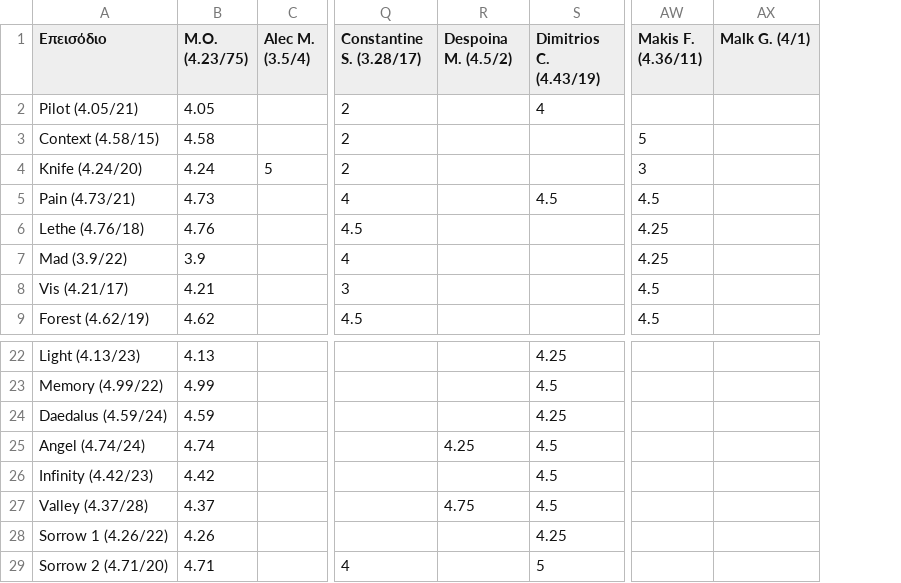
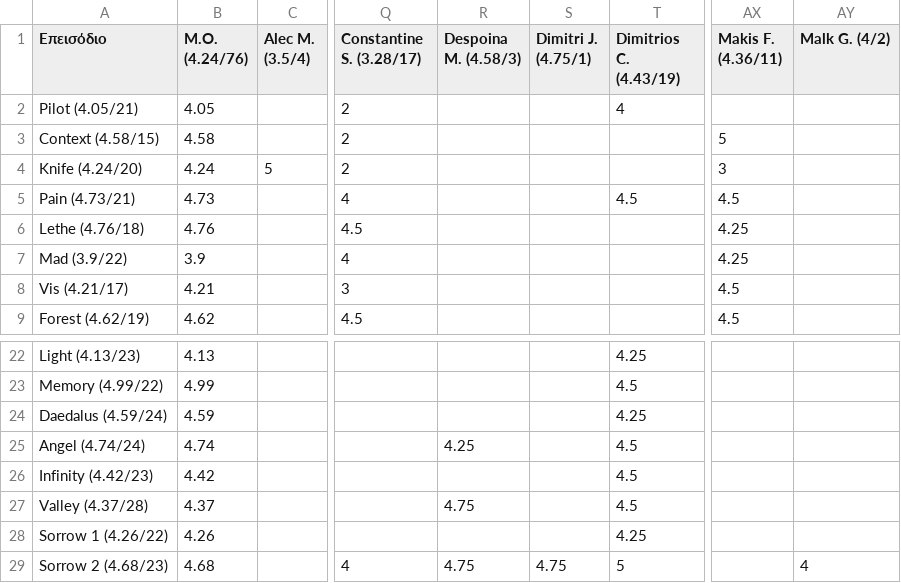
Before and after one commit to StelArian/STGDP, a CSV file: disco.csv, drawn as a sheet; only a part is shown, gaps mark what is left out; addresses are those after the commit; the diff names each change by its address in the sheet, - before the commit and + after, or states it on an @@ line.

```diff
--- a/disco.csv
+++ b/disco.csv
+column S (Dimitri J. (4.75/1)), row 29: 4.75
-B1: Μ.Ο. (4.23/75)
+B1: Μ.Ο. (4.24/76)
-R1: Despoina M. (4.5/2)
+R1: Despoina M. (4.58/3)
-AY1: Malk G. (4/1)
+AY1: Malk G. (4/2)
-A29 (Επεισόδιο): Sorrow 2 (4.71/20)
+A29 (Επεισόδιο): Sorrow 2 (4.68/23)
-B29 (Μ.Ο. (4.24/76)): 4.71
+B29 (Μ.Ο. (4.24/76)): 4.68
-R29 (Despoina M. (4.58/3)): (empty)
+R29 (Despoina M. (4.58/3)): 4.75
-AY29 (Malk G. (4/2)): (empty)
+AY29 (Malk G. (4/2)): 4
```
Also changed, not shown: 3 other files.
